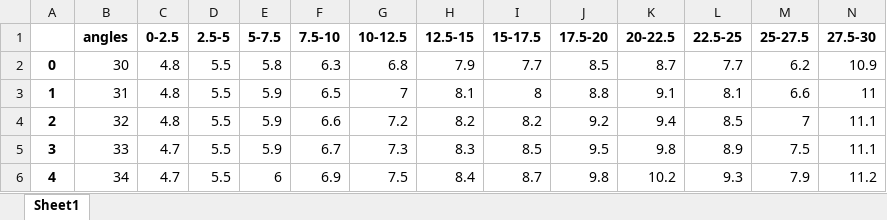
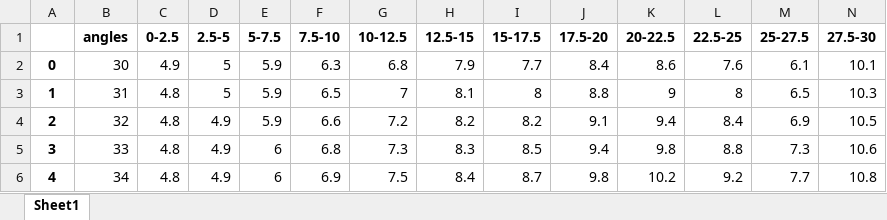
Before and after one commit to nas-/vendee_polar_generator, an Excel workbook: polars.xlsx, sheet Sheet1, drawn as a sheet; only a part is shown; values as stored, in another font and other column widths than the file's, no borders; the diff covers the shown part only; the diff names each change by its address in the sheet, - before the commit and + after, or states it on an @@ line.

```diff
--- a/polars.xlsx (sheet Sheet1)
+++ b/polars.xlsx (sheet Sheet1)
-C2 (0-2.5): 4.8
+C2 (0-2.5): 4.9
-D2:D3 (2.5-5): 5.5
+D2:D3 (2.5-5): 5
-E2 (5-7.5): 5.8
+E2 (5-7.5): 5.9
-J2 (17.5-20): 8.5
+J2 (17.5-20): 8.4
-K2 (20-22.5): 8.7
+K2 (20-22.5): 8.6
-L2 (22.5-25): 7.7
+L2 (22.5-25): 7.6
-M2 (25-27.5): 6.2
+M2 (25-27.5): 6.1
-N2 (27.5-30): 10.9
+N2 (27.5-30): 10.1
-K3 (20-22.5): 9.1
+K3 (20-22.5): 9
-L3 (22.5-25): 8.1
+L3 (22.5-25): 8
-M3 (25-27.5): 6.6
+M3 (25-27.5): 6.5
-N3 (27.5-30): 11
+N3 (27.5-30): 10.3
-D4:D6 (2.5-5): 5.5
+D4:D6 (2.5-5): 4.9
-J4 (17.5-20): 9.2
+J4 (17.5-20): 9.1
-L4 (22.5-25): 8.5
+L4 (22.5-25): 8.4
-M4 (25-27.5): 7
+M4 (25-27.5): 6.9
-N4 (27.5-30): 11.1
+N4 (27.5-30): 10.5
-C5:C6 (0-2.5): 4.7
+C5:C6 (0-2.5): 4.8
-E5 (5-7.5): 5.9
+E5 (5-7.5): 6
-F5 (7.5-10): 6.7
+F5 (7.5-10): 6.8
-J5 (17.5-20): 9.5
+J5 (17.5-20): 9.4
-L5 (22.5-25): 8.9
+L5 (22.5-25): 8.8
-M5 (25-27.5): 7.5
+M5 (25-27.5): 7.3
-N5 (27.5-30): 11.1
+N5 (27.5-30): 10.6
-L6 (22.5-25): 9.3
+L6 (22.5-25): 9.2
-M6 (25-27.5): 7.9
+M6 (25-27.5): 7.7
-N6 (27.5-30): 11.2
+N6 (27.5-30): 10.8
```
Also changed, not shown: 1288 edited cells elsewhere in this sheet, 5 other files.
